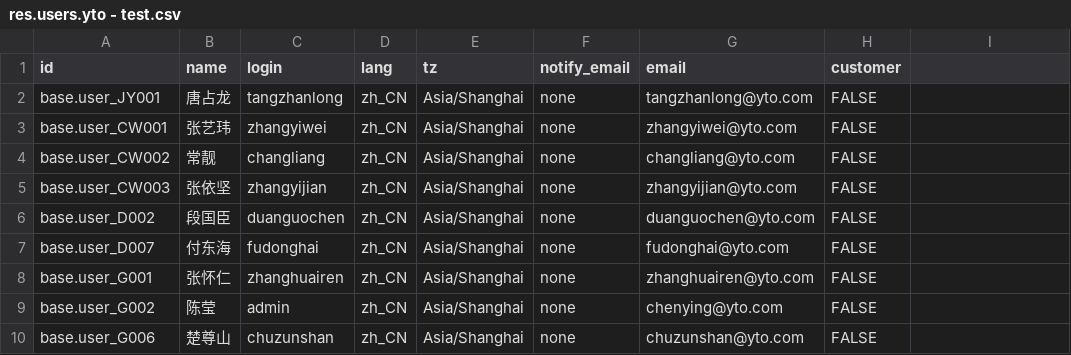
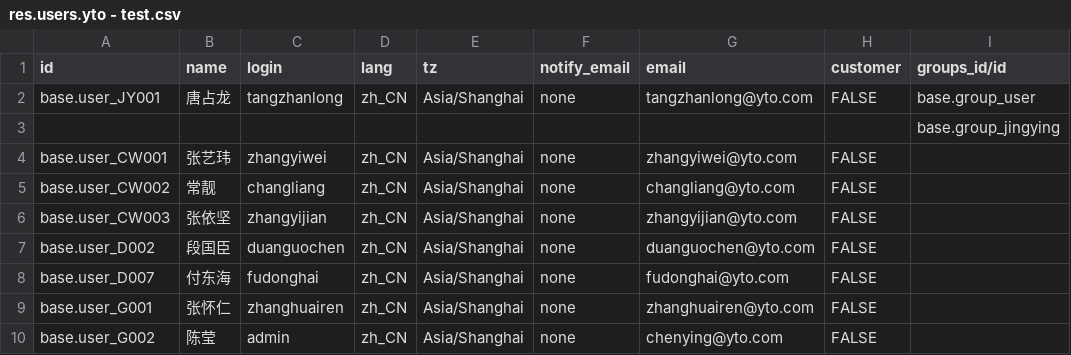
Before and after one commit to donghaifu/invku, a CSV file: basedata/02User/res.users.yto - test.csv, drawn as a sheet; only a part is shown; the shorter side is filled out with more unchanged rows.

```diff
--- a/basedata/02User/res.users.yto - test.csv
+++ b/basedata/02User/res.users.yto - test.csv
@@ -1,3 +1,4 @@
-id,name,login,lang,tz,notify_email,email,customer
-base.user_JY001,唐占龙,tangzhanlong,zh_CN,Asia/Shanghai,none,tangzhanlong@yto.com,FALSE
+id,name,login,lang,tz,notify_email,email,customer,groups_id/id
+base.user_JY001,唐占龙,tangzhanlong,zh_CN,Asia/Shanghai,none,tangzhanlong@yto.com,FALSE,base.group_user
+,,,,,,,,base.group_jingying
 base.user_CW001,张艺玮,zhangyiwei,zh_CN,Asia/Shanghai,none,zhangyiwei@yto.com,FALSE
```
Also changed, not shown: security/ir.model.access.csv, 18 other files.
